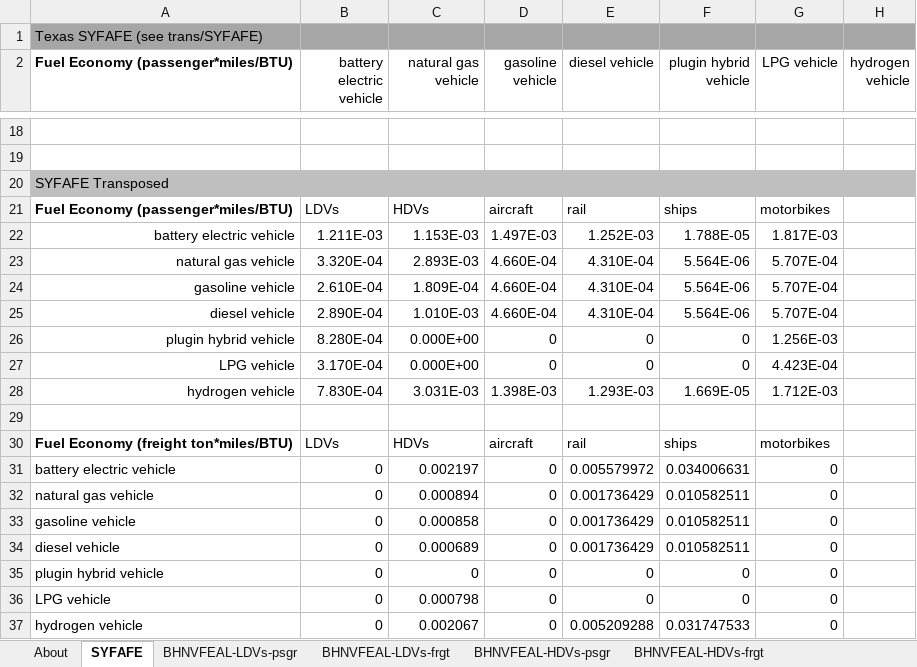
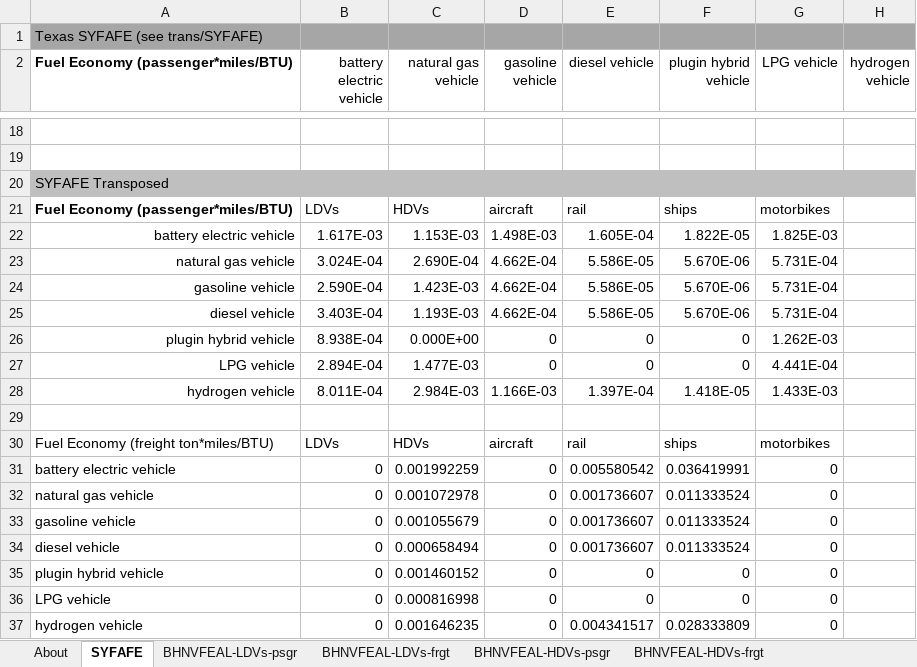
Before and after one commit to EnergyInnovation/eps-texas, an Excel workbook: InputData/trans/BHNVFEAL/BAU Historical New Veh Fuel Economy After Lifetime.xlsx, sheet SYFAFE, drawn as a sheet; only a part is shown, gaps mark what is left out; values as stored, in another font and other column widths than the file's, no borders; removed rows and columns are numbered as before the commit, all else as after; the diff covers the shown part only; the diff names each change by its address in the sheet, - before the commit and + after, or states it on an @@ line.

```diff
--- a/InputData/trans/BHNVFEAL/BAU Historical New Veh Fuel Economy After Lifetime.xlsx (sheet SYFAFE)
+++ b/InputData/trans/BHNVFEAL/BAU Historical New Veh Fuel Economy After Lifetime.xlsx (sheet SYFAFE)
-row 22: battery electric vehicle | 1.211E-03 | 1.153E-03 | 1.497E-03 | 1.252E-03 | 1.788E-05 | 1.817E-03
-row 23: natural gas vehicle | 3.320E-04 | 2.893E-03 | 4.660E-04 | 4.310E-04 | 5.564E-06 | 5.707E-04
-row 24: gasoline vehicle | 2.610E-04 | 1.809E-04 | 4.660E-04 | 4.310E-04 | 5.564E-06 | 5.707E-04
-row 25: diesel vehicle | 2.890E-04 | 1.010E-03 | 4.660E-04 | 4.310E-04 | 5.564E-06 | 5.707E-04
+row 22: battery electric vehicle | 1.617E-03 | 1.153E-03 | 1.498E-03 | 1.605E-04 | 1.822E-05 | 1.825E-03
+row 23: natural gas vehicle | 3.024E-04 | 2.690E-04 | 4.662E-04 | 5.586E-05 | 5.670E-06 | 5.731E-04
+row 24: gasoline vehicle | 2.590E-04 | 1.423E-03 | 4.662E-04 | 5.586E-05 | 5.670E-06 | 5.731E-04
+row 25: diesel vehicle | 3.403E-04 | 1.193E-03 | 4.662E-04 | 5.586E-05 | 5.670E-06 | 5.731E-04
-B26 (battery electric vehicle): 8.280E-04
+B26 (battery electric vehicle): 8.938E-04
-G26 (LPG vehicle): 1.256E-03
+G26 (LPG vehicle): 1.262E-03
-B27 (battery electric vehicle): 3.170E-04
+B27 (battery electric vehicle): 2.894E-04
-C27 (natural gas vehicle): 0.000E+00
+C27 (natural gas vehicle): 1.477E-03
-G27 (LPG vehicle): 4.423E-04
+G27 (LPG vehicle): 4.441E-04
-row 28: hydrogen vehicle | 7.830E-04 | 3.031E-03 | 1.398E-03 | 1.293E-03 | 1.669E-05 | 1.712E-03
+row 28: hydrogen vehicle | 8.011E-04 | 2.984E-03 | 1.166E-03 | 1.397E-04 | 1.418E-05 | 1.433E-03
-A30 bold: on
+A30 bold: off
-C31 (natural gas vehicle): 0.002197
+C31 (natural gas vehicle): 0.001992259
-E31 (diesel vehicle): 0.005579972
+E31 (diesel vehicle): 0.005580542
-F31 (plugin hybrid vehicle): 0.034006631
+F31 (plugin hybrid vehicle): 0.036419991
-C32 (natural gas vehicle): 0.000894
+C32 (natural gas vehicle): 0.001072978
-E32:E34 (diesel vehicle): 0.001736429
+E32:E34 (diesel vehicle): 0.001736607
-F32:F34 (plugin hybrid vehicle): 0.010582511
+F32:F34 (plugin hybrid vehicle): 0.011333524
-C33 (natural gas vehicle): 0.000858
+C33 (natural gas vehicle): 0.001055679
-C34 (natural gas vehicle): 0.000689
+C34 (natural gas vehicle): 0.000658494
-C35 (natural gas vehicle): 0
+C35 (natural gas vehicle): 0.001460152
-C36 (natural gas vehicle): 0.000798
+C36 (natural gas vehicle): 0.000816998
-C37 (natural gas vehicle): 0.002067
+C37 (natural gas vehicle): 0.001646235
-E37 (diesel vehicle): 0.005209288
+E37 (diesel vehicle): 0.004341517
-F37 (plugin hybrid vehicle): 0.031747533
+F37 (plugin hybrid vehicle): 0.028333809
```
Also changed, not shown: 3 added rows, 3 removed rows and 30 edited cells elsewhere in this sheet, sheet BHNVFEAL-HDVs-frgt, sheet BHNVFEAL-LDVs-psgr, sheet BHNVFEAL-ships-psgr, sheet BHNVFEAL-rail-psgr, sheet BHNVFEAL-ships-frgt, sheet BHNVFEAL-HDVs-psgr, 3 more sheets, formulas that keep their value, InputData/trans/AVLo/Avg Vehicle Loading.xlsx, 31 other files.
